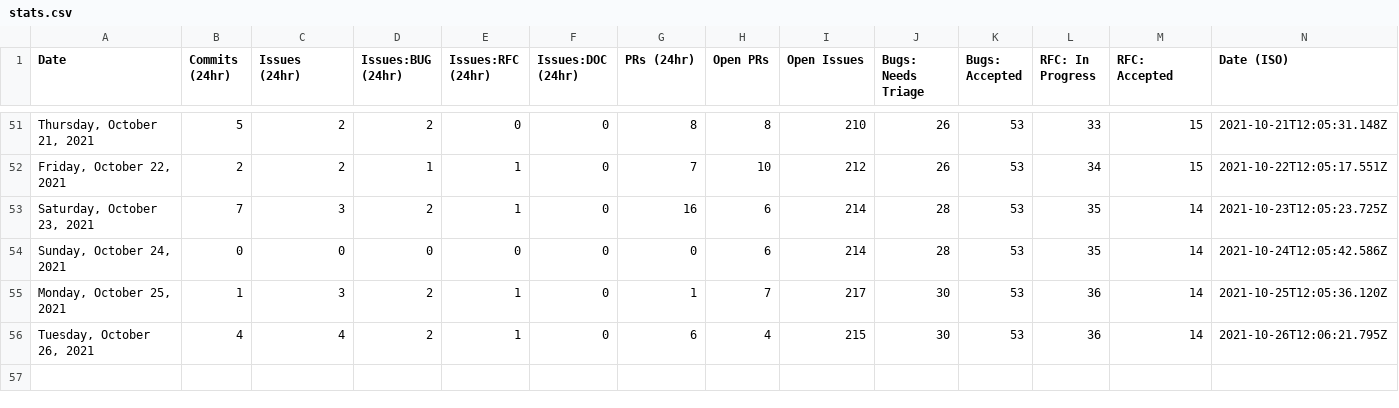
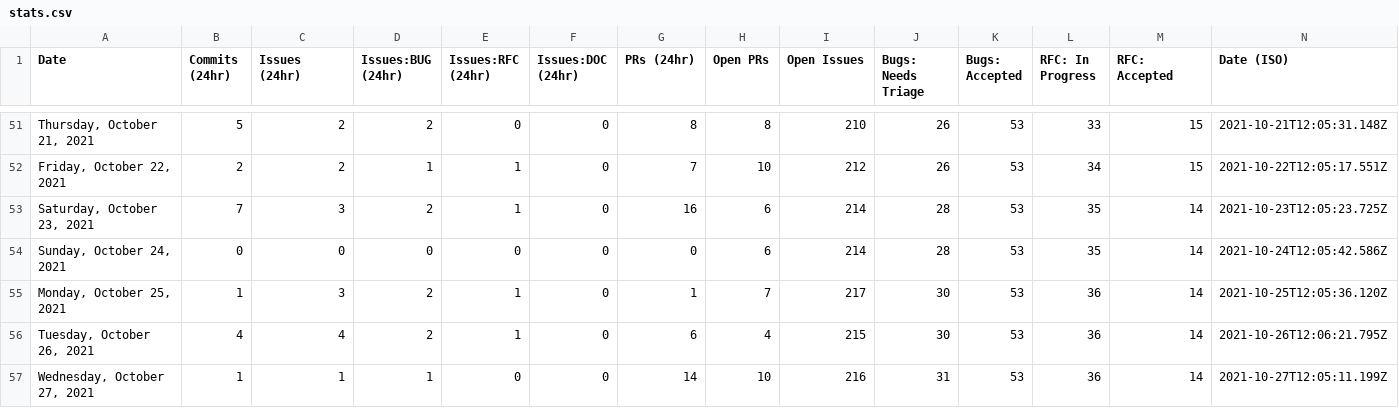
Before and after one commit to SiriousHunter/astro, a CSV file: stats/stats.csv, drawn as a sheet; only a part is shown, gaps mark what is left out; the diff names each change by its address in the sheet, - before the commit and + after, or states it on an @@ line.

```diff
--- a/stats/stats.csv
+++ b/stats/stats.csv
+row 57: Wednesday, October 27, 2021 | 1 | 1 | 1 | 0 | 0 | 14 | 10 | 216 | 31 | 53 | 36 | 14 | 2021-10-27T12:05:11.199Z
```
